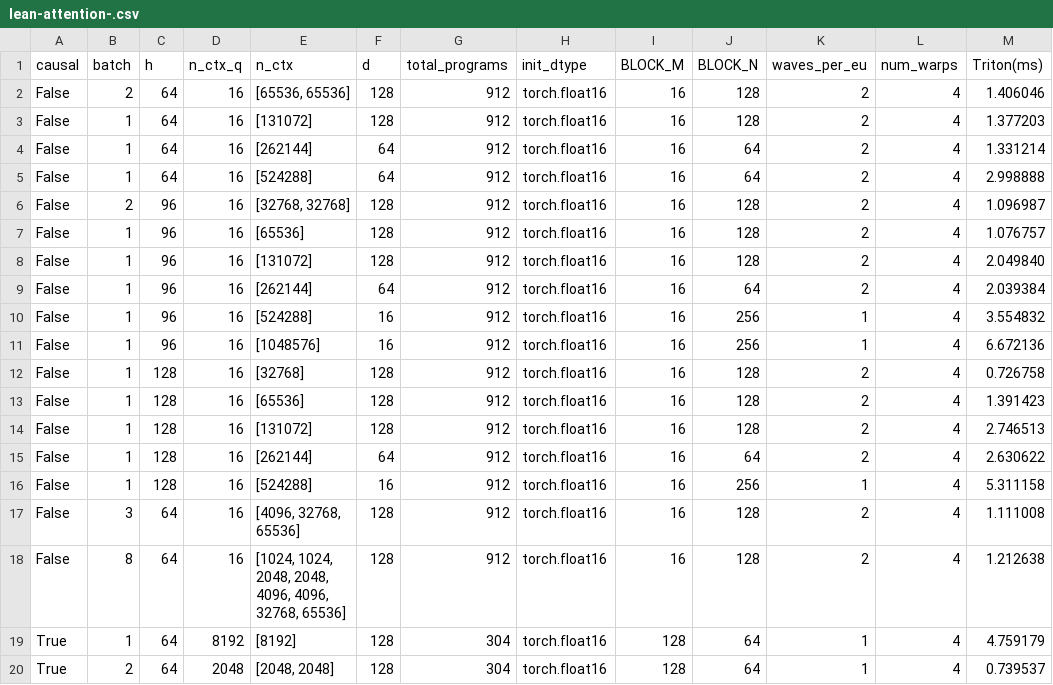
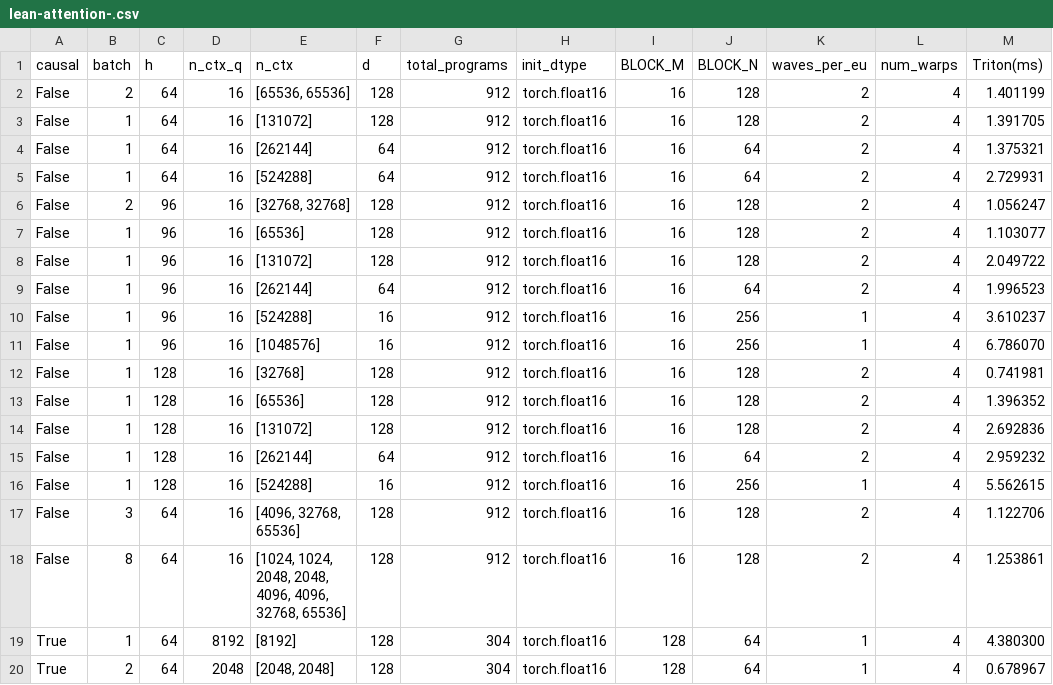
Before and after one commit to kesavanramakrishnan/kesavan-aiter-real, a CSV file: lean-attention-.csv, drawn as a sheet.

```diff
--- a/lean-attention-.csv
+++ b/lean-attention-.csv
@@ -1,20 +1,20 @@
 causal,batch,h,n_ctx_q,n_ctx,d,total_programs,init_dtype,BLOCK_M,BLOCK_N,waves_per_eu,num_warps,Triton(ms)
-False,2,64,16,"[65536, 65536]",128,912,torch.float16,16,128,2,4,1.406046
-False,1,64,16,[131072],128,912,torch.float16,16,128,2,4,1.377203
-False,1,64,16,[262144],64,912,torch.float16,16,64,2,4,1.331214
-False,1,64,16,[524288],64,912,torch.float16,16,64,2,4,2.998888
-False,2,96,16,"[32768, 32768]",128,912,torch.float16,16,128,2,4,1.096987
-False,1,96,16,[65536],128,912,torch.float16,16,128,2,4,1.076757
-False,1,96,16,[131072],128,912,torch.float16,16,128,2,4,2.049840
-False,1,96,16,[262144],64,912,torch.float16,16,64,2,4,2.039384
-False,1,96,16,[524288],16,912,torch.float16,16,256,1,4,3.554832
-False,1,96,16,[1048576],16,912,torch.float16,16,256,1,4,6.672136
-False,1,128,16,[32768],128,912,torch.float16,16,128,2,4,0.726758
-False,1,128,16,[65536],128,912,torch.float16,16,128,2,4,1.391423
-False,1,128,16,[131072],128,912,torch.float16,16,128,2,4,2.746513
-False,1,128,16,[262144],64,912,torch.float16,16,64,2,4,2.630622
-False,1,128,16,[524288],16,912,torch.float16,16,256,1,4,5.311158
-False,3,64,16,"[4096, 32768, 65536]",128,912,torch.float16,16,128,2,4,1.111008
-False,8,64,16,"[1024, 1024, 2048, 2048, 4096, 4096, 32768, 65536]",128,912,torch.float16,16,128,2,4,1.212638
-True,1,64,8192,[8192],128,304,torch.float16,128,64,1,4,4.759179
-True,2,64,2048,"[2048, 2048]",128,304,torch.float16,128,64,1,4,0.739537
+False,2,64,16,"[65536, 65536]",128,912,torch.float16,16,128,2,4,1.401199
+False,1,64,16,[131072],128,912,torch.float16,16,128,2,4,1.391705
+False,1,64,16,[262144],64,912,torch.float16,16,64,2,4,1.375321
+False,1,64,16,[524288],64,912,torch.float16,16,64,2,4,2.729931
+False,2,96,16,"[32768, 32768]",128,912,torch.float16,16,128,2,4,1.056247
+False,1,96,16,[65536],128,912,torch.float16,16,128,2,4,1.103077
+False,1,96,16,[131072],128,912,torch.float16,16,128,2,4,2.049722
+False,1,96,16,[262144],64,912,torch.float16,16,64,2,4,1.996523
+False,1,96,16,[524288],16,912,torch.float16,16,256,1,4,3.610237
+False,1,96,16,[1048576],16,912,torch.float16,16,256,1,4,6.786070
+False,1,128,16,[32768],128,912,torch.float16,16,128,2,4,0.741981
+False,1,128,16,[65536],128,912,torch.float16,16,128,2,4,1.396352
+False,1,128,16,[131072],128,912,torch.float16,16,128,2,4,2.692836
+False,1,128,16,[262144],64,912,torch.float16,16,64,2,4,2.959232
+False,1,128,16,[524288],16,912,torch.float16,16,256,1,4,5.562615
+False,3,64,16,"[4096, 32768, 65536]",128,912,torch.float16,16,128,2,4,1.122706
+False,8,64,16,"[1024, 1024, 2048, 2048, 4096, 4096, 32768, 65536]",128,912,torch.float16,16,128,2,4,1.253861
+True,1,64,8192,[8192],128,304,torch.float16,128,64,1,4,4.380300
+True,2,64,2048,"[2048, 2048]",128,304,torch.float16,128,64,1,4,0.678967
```
Also changed, not shown: 3 other files.
